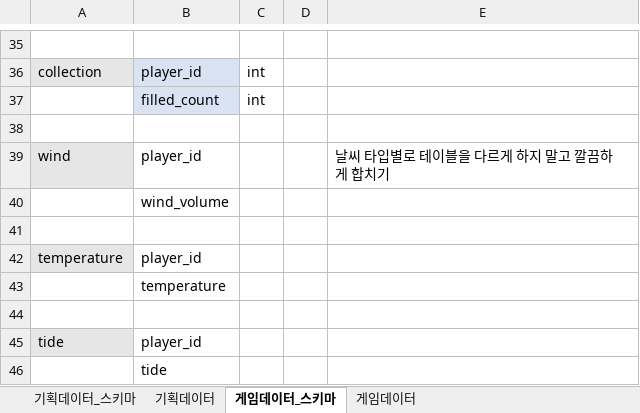
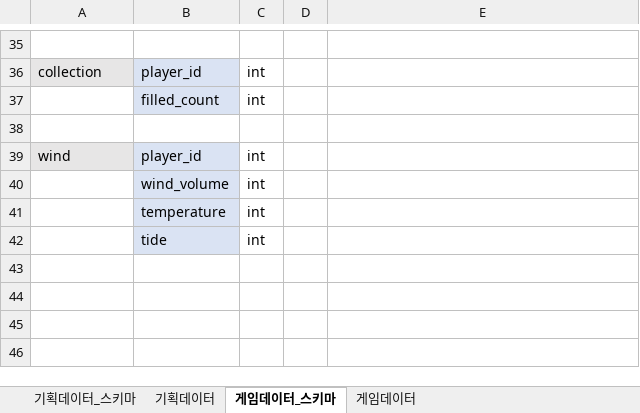
Before and after one commit to JinhaSuh/UrukGame, an Excel workbook: 우럭아왜우럭 데이터 설계.xlsx, sheet 게임데이터_스키마, drawn as a sheet; only a part is shown, gaps mark what is left out; values as stored, in another font and other column widths than the file's, no borders; removed rows and columns are numbered as before the commit, all else as after; the diff names each change by its address in the sheet, - before the commit and + after, or states it on an @@ line.

```diff
--- a/우럭아왜우럭 데이터 설계.xlsx (sheet 게임데이터_스키마)
+++ b/우럭아왜우럭 데이터 설계.xlsx (sheet 게임데이터_스키마)
-B39:B41 fill: none
+B39:B41 fill: #DAE3F3
-C39:C40: (empty)
+C39:C40: int
-E39: 날씨 타입별로 테이블을 다르게 하지 말고 깔끔하게 합치기
+E39: (empty)
-row 41: (empty)
+row 41:  | temperature | int
-row 42: temperature | player_id
-row 43:  | temperature
-row 42: (empty)
+row 42:  | tide | int
-B42 fill: none
+B42 fill: #DAE3F3
-row 45: tide | player_id
-row 46:  | tide
```
Also changed, not shown: sheet 기획데이터, sheet 게임데이터, 1 other file.
